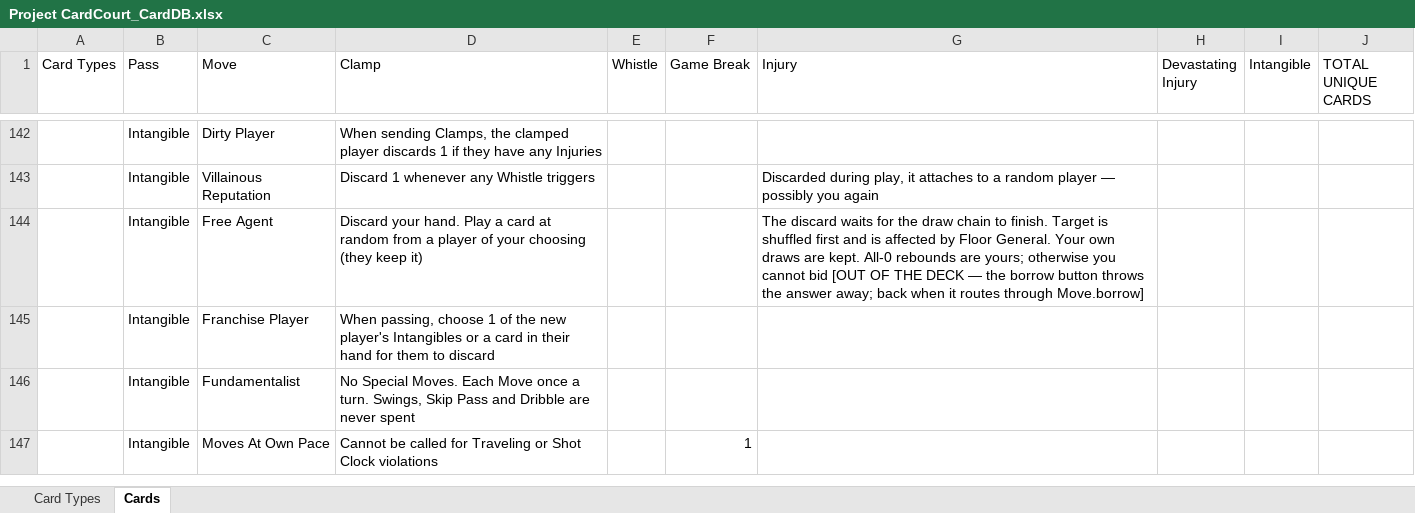
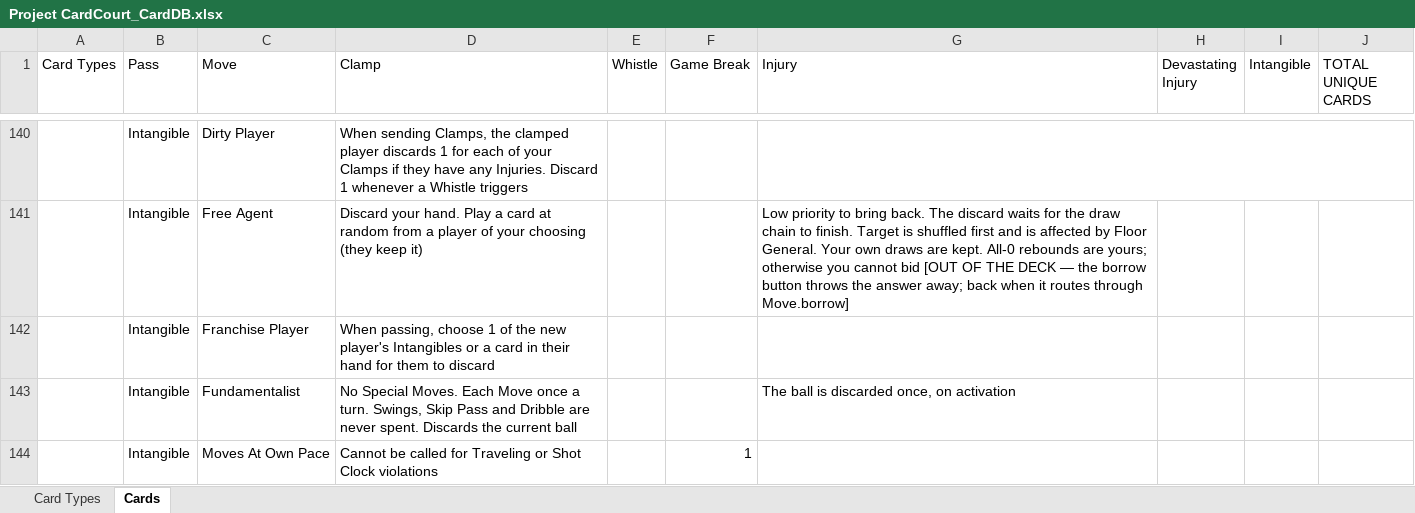
Before and after one commit to SorseC0de/Project_CardCourt, an Excel workbook: Project CardCourt_CardDB.xlsx, sheet Cards, drawn as a sheet; only a part is shown, gaps mark what is left out; values as stored, in another font and other column widths than the file's, no cell formats; removed rows and columns are numbered as before the commit, all else as after; the diff covers the shown part only; the diff names each change by its address in the sheet, - before the commit and + after, or states it on an @@ line.

```diff
--- a/Project CardCourt_CardDB.xlsx (sheet Cards)
+++ b/Project CardCourt_CardDB.xlsx (sheet Cards)
-D140 (Clamp): …discards 1 if they have any Injuries
+D140 (Clamp): …discards 1 for each of your Clamps if they have any Injuries. Discard 1 whenever a Whistle triggers
+G140:J140 merged
-row 143:  | Intangible | Villainous Reputation | Discard 1 whenever any Whistle triggers |  |  | Discarded during play, it attaches to a random player — possibly you again
-G141 (Injury): The discard…
+G141 (Injury): Low priority to bring back. The discard…
-D143 (Clamp): …are never spent
+D143 (Clamp): …are never spent. Discards the current ball
-G143 (Injury): (empty)
+G143 (Injury): The ball is discarded once, on activation
```
Also changed, not shown: 6 added rows, 4 removed rows, 17 edited cells and merged cells elsewhere in this sheet, cell formats, 13 other files.
